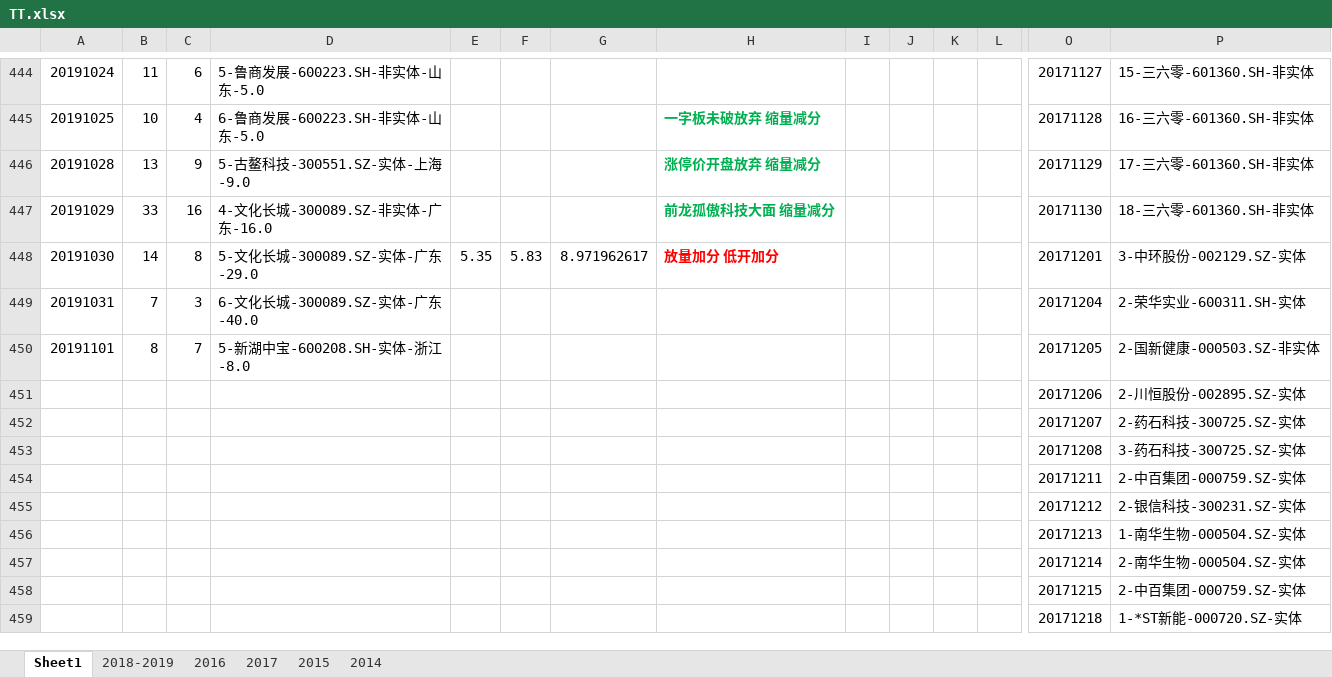
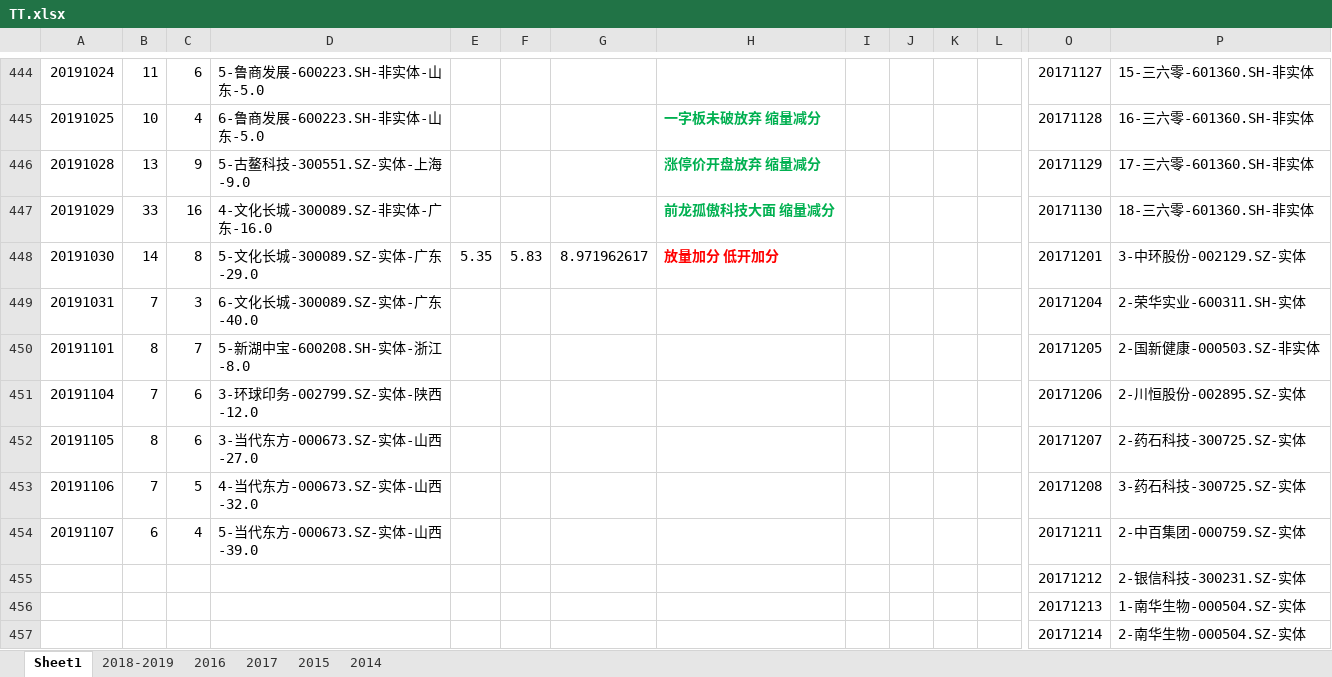
Before and after one commit to kweitan/myFinance, an Excel workbook: src/main/resources/static/xls/TT.xlsx, sheet Sheet1, drawn as a sheet; only a part is shown, gaps mark what is left out; the shorter side is filled out with more unchanged rows; values as stored, in another font and other column widths than the file's, no borders; conditional formats not drawn; removed rows and columns are numbered as before the commit, all else as after; rows hold the shown columns only; the diff names each change by its address in the sheet, - before the commit and + after, or states it on an @@ line.

```diff
--- a/src/main/resources/static/xls/TT.xlsx (sheet Sheet1)
+++ b/src/main/resources/static/xls/TT.xlsx (sheet Sheet1)
-row 451:  |  |  |  |  |  |  |  |  |  |  |  | 20171206 | 2-川恒股份-002895.SZ-实体
-row 452:  |  |  |  |  |  |  |  |  |  |  |  | 20171207 | 2-药石科技-300725.SZ-实体
-row 453:  |  |  |  |  |  |  |  |  |  |  |  | 20171208 | 3-药石科技-300725.SZ-实体
-row 454:  |  |  |  |  |  |  |  |  |  |  |  | 20171211 | 2-中百集团-000759.SZ-实体
+row 451: 20191104 | 7 | 6 | 3-环球印务-002799.SZ-实体-陕西-12.0 |  |  |  |  |  |  |  |  | 20171206 | 2-川恒股份-002895.SZ-实体
+row 452: 20191105 | 8 | 6 | 3-当代东方-000673.SZ-实体-山西-27.0 |  |  |  |  |  |  |  |  | 20171207 | 2-药石科技-300725.SZ-实体
+row 453: 20191106 | 7 | 5 | 4-当代东方-000673.SZ-实体-山西-32.0 |  |  |  |  |  |  |  |  | 20171208 | 3-药石科技-300725.SZ-实体
+row 454: 20191107 | 6 | 4 | 5-当代东方-000673.SZ-实体-山西-39.0 |  |  |  |  |  |  |  |  | 20171211 | 2-中百集团-000759.SZ-实体
```
Also changed, not shown: src/main/resources/static/xls/latest.xlsx.
